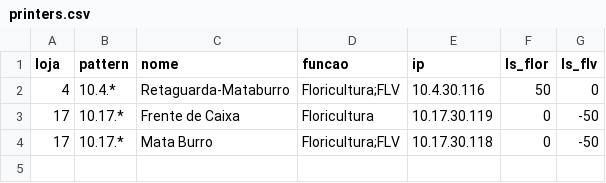
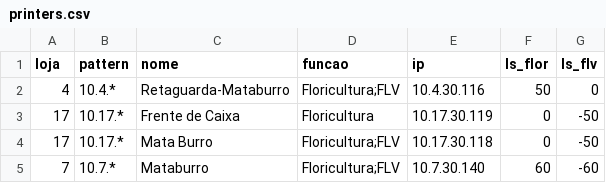
Before and after one commit to Deyvidhalaten/ImpressoraZQ230, a CSV file: printers.csv, drawn as a sheet.

```diff
--- a/printers.csv
+++ b/printers.csv
@@ -4 +4,2 @@ loja,pattern,nome,funcao,ip,ls_flor,ls_flv
 17,10.17.*,Mata Burro,Floricultura;FLV,10.17.30.118,0,-50
+7,10.7.*,Mataburro,Floricultura;FLV,10.7.30.140,60,-60
```
Also changed, not shown: 2 other files.
